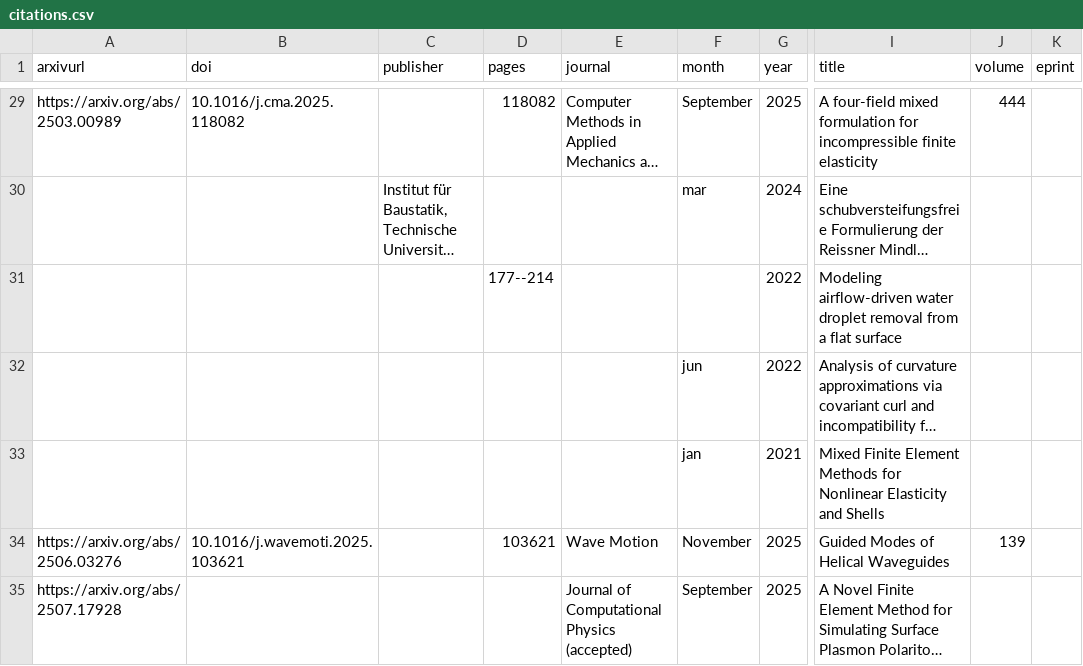
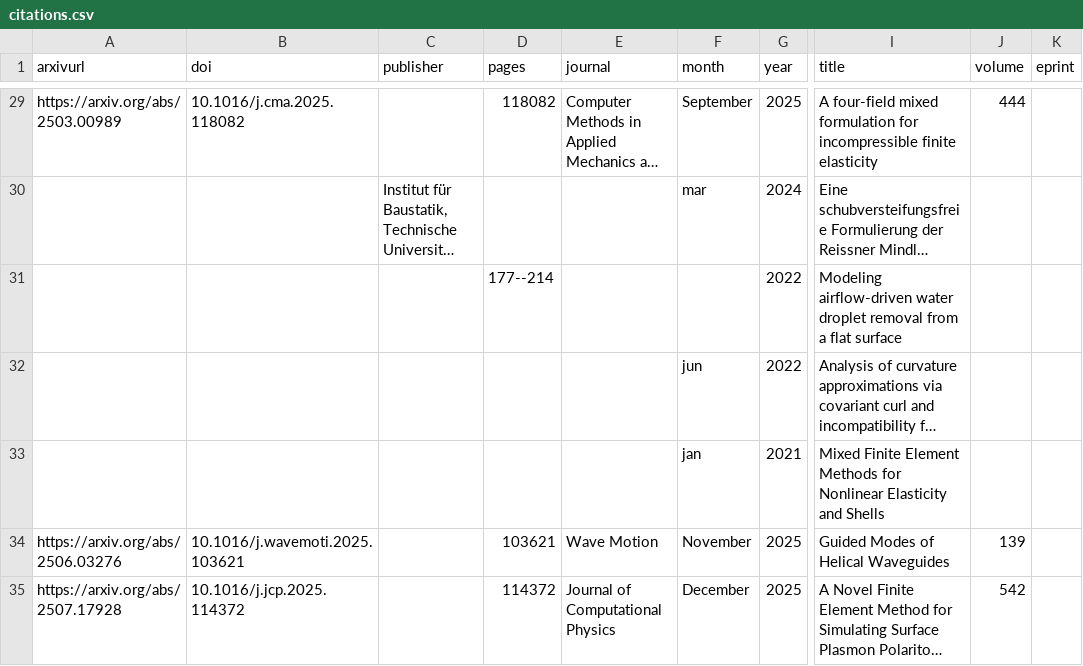
Before and after one commit to MichaelNeunteufel/michaelneunteufel.github.io, a CSV file: markdown_generator/citations.csv, drawn as a sheet; only a part is shown, gaps mark what is left out; long unchanged cells end in …; the diff names each change by its address in the sheet, - before the commit and + after, or states it on an @@ line.

```diff
--- a/markdown_generator/citations.csv
+++ b/markdown_generator/citations.csv
-B35 (doi): (empty)
+B35 (doi): 10.1016/j.jcp.2025.114372
-D35 (pages): (empty)
+D35 (pages): 114372
-E35 (journal): Journal of Computational Physics (accepted)
+E35 (journal): Journal of Computational Physics
-F35 (month): September
+F35 (month): December
-J35 (volume): (empty)
+J35 (volume): 542
```
Also changed, not shown: 3 other files.
